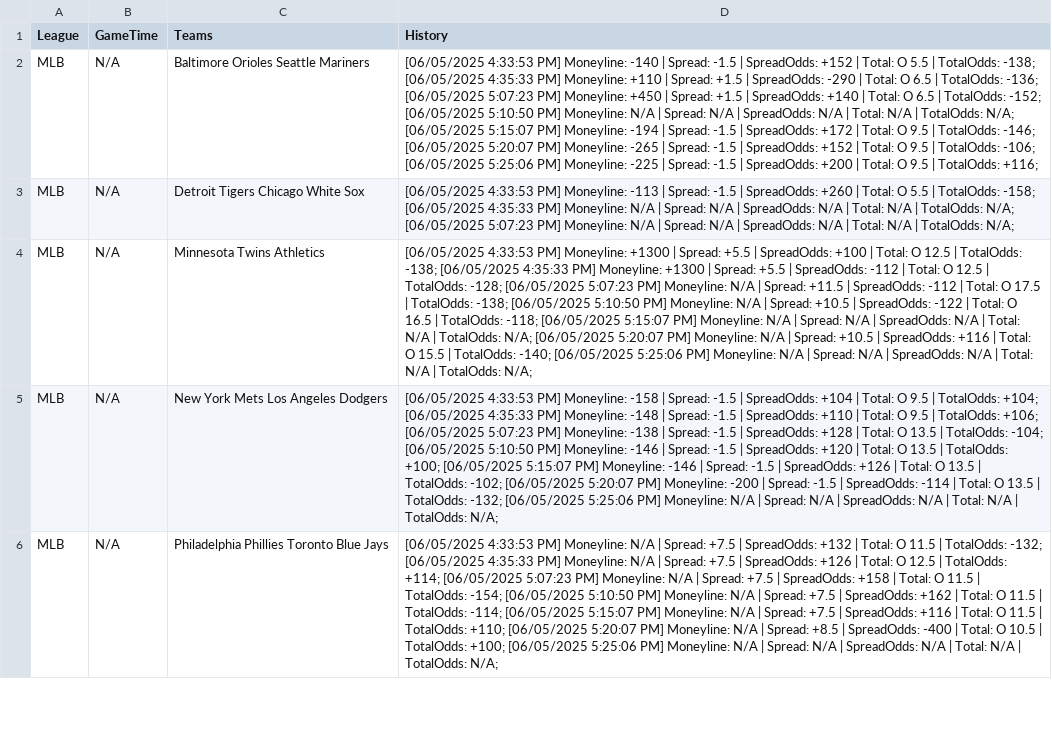
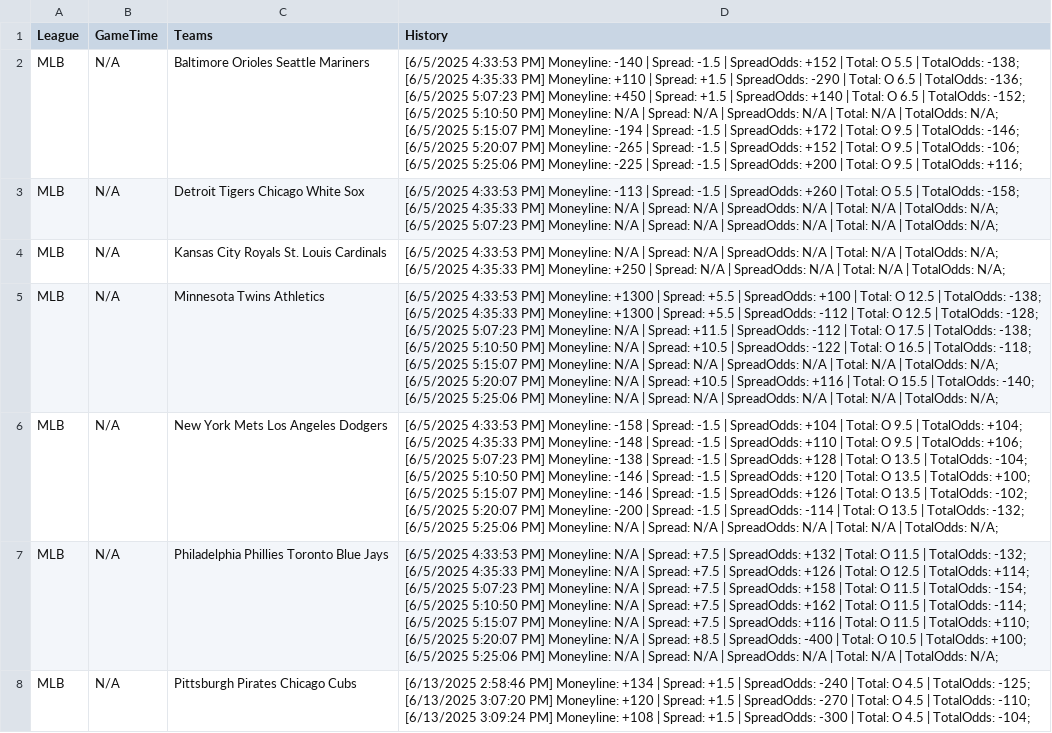
Before and after one commit to gacaw/The-Line-Over-Time, a CSV file: data/sorteddata.csv, drawn as a sheet; only a part is shown; addresses are those after the commit; the diff covers the shown part only; the diff names each change by its address in the sheet, - before the commit and + after, or states it on an @@ line.

```diff
--- a/data/sorteddata.csv
+++ b/data/sorteddata.csv
-D2 (History): [06/05/2025 4:33:53 PM] Moneyline: -140 | Spread: -1.5 | SpreadOdds: +152 | Total: O 5.5 | TotalOdds: -138; [06/05/2025 4:35:33 PM] Moneyline: +110 | Spread: +1.5 | SpreadOdds: -290 | Total: O 6.5 | TotalOdds: -136; [06/05/2025 5:07:23 PM] Moneyline: +450 | Spread: +1.5 | SpreadOdds: +140 | Total: O 6.5 | TotalOdds: -152; [06/05/2025 5:10:50 PM] Moneyline: N/A | Spread: N/A | SpreadOdds: N/A | Total: N/A | TotalOdds: N/A; [06/05/2025 5:15:07 PM] Moneyline: -194 | Spread: -1.5 | SpreadOdds: +172 | Total: O 9.5 | TotalOdds: -146; [06/05/2025 5:20:07 PM] Moneyline: -265 | Spread: -1.5 | SpreadOdds: +152 | Total: O 9.5 | TotalOdds: -106; [06/05/2025 5:25:06 PM]…
+D2 (History): [6/5/2025 4:33:53 PM] Moneyline: -140 | Spread: -1.5 | SpreadOdds: +152 | Total: O 5.5 | TotalOdds: -138; [6/5/2025 4:35:33 PM] Moneyline: +110 | Spread: +1.5 | SpreadOdds: -290 | Total: O 6.5 | TotalOdds: -136; [6/5/2025 5:07:23 PM] Moneyline: +450 | Spread: +1.5 | SpreadOdds: +140 | Total: O 6.5 | TotalOdds: -152; [6/5/2025 5:10:50 PM] Moneyline: N/A | Spread: N/A | SpreadOdds: N/A | Total: N/A | TotalOdds: N/A; [6/5/2025 5:15:07 PM] Moneyline: -194 | Spread: -1.5 | SpreadOdds: +172 | Total: O 9.5 | TotalOdds: -146; [6/5/2025 5:20:07 PM] Moneyline: -265 | Spread: -1.5 | SpreadOdds: +152 | Total: O 9.5 | TotalOdds: -106; [6/5/2025 5:25:06 PM]…
-D3 (History): [06/05/2025 4:33:53 PM] Moneyline: -113 | Spread: -1.5 | SpreadOdds: +260 | Total: O 5.5 | TotalOdds: -158; [06/05/2025 4:35:33 PM] Moneyline: N/A | Spread: N/A | SpreadOdds: N/A | Total: N/A | TotalOdds: N/A; [06/05/2025 5:07:23 PM]…
+D3 (History): [6/5/2025 4:33:53 PM] Moneyline: -113 | Spread: -1.5 | SpreadOdds: +260 | Total: O 5.5 | TotalOdds: -158; [6/5/2025 4:35:33 PM] Moneyline: N/A | Spread: N/A | SpreadOdds: N/A | Total: N/A | TotalOdds: N/A; [6/5/2025 5:07:23 PM]…
+row 4: MLB | N/A | Kansas City Royals St. Louis Cardinals | [6/5/2025 4:33:53 PM] Moneyline: N/A | Spread: N/A | SpreadOdds: N/A | Total: N/A | TotalOdds: N/A; [6/5/2025 4:35:33 PM] Moneyline: +250 | Spread: N/A | SpreadOdds: N/A | Total: N/A | TotalOdds: N/A;
-D5 (History): [06/05/2025 4:33:53 PM] Moneyline: +1300 | Spread: +5.5 | SpreadOdds: +100 | Total: O 12.5 | TotalOdds: -138; [06/05/2025 4:35:33 PM] Moneyline: +1300 | Spread: +5.5 | SpreadOdds: -112 | Total: O 12.5 | TotalOdds: -128; [06/05/2025 5:07:23 PM] Moneyline: N/A | Spread: +11.5 | SpreadOdds: -112 | Total: O 17.5 | TotalOdds: -138; [06/05/2025 5:10:50 PM] Moneyline: N/A | Spread: +10.5 | SpreadOdds: -122 | Total: O 16.5 | TotalOdds: -118; [06/05/2025 5:15:07 PM] Moneyline: N/A | Spread: N/A | SpreadOdds: N/A | Total: N/A | TotalOdds: N/A; [06/05/2025 5:20:07 PM] Moneyline: N/A | Spread: +10.5 | SpreadOdds: +116 | Total: O 15.5 | TotalOdds: -140; [06/05/2025 5:25:06 PM]…
+D5 (History): [6/5/2025 4:33:53 PM] Moneyline: +1300 | Spread: +5.5 | SpreadOdds: +100 | Total: O 12.5 | TotalOdds: -138; [6/5/2025 4:35:33 PM] Moneyline: +1300 | Spread: +5.5 | SpreadOdds: -112 | Total: O 12.5 | TotalOdds: -128; [6/5/2025 5:07:23 PM] Moneyline: N/A | Spread: +11.5 | SpreadOdds: -112 | Total: O 17.5 | TotalOdds: -138; [6/5/2025 5:10:50 PM] Moneyline: N/A | Spread: +10.5 | SpreadOdds: -122 | Total: O 16.5 | TotalOdds: -118; [6/5/2025 5:15:07 PM] Moneyline: N/A | Spread: N/A | SpreadOdds: N/A | Total: N/A | TotalOdds: N/A; [6/5/2025 5:20:07 PM] Moneyline: N/A | Spread: +10.5 | SpreadOdds: +116 | Total: O 15.5 | TotalOdds: -140; [6/5/2025 5:25:06 PM]…
-D6 (History): [06/05/2025 4:33:53 PM] Moneyline: -158 | Spread: -1.5 | SpreadOdds: +104 | Total: O 9.5 | TotalOdds: +104; [06/05/2025 4:35:33 PM] Moneyline: -148 | Spread: -1.5 | SpreadOdds: +110 | Total: O 9.5 | TotalOdds: +106; [06/05/2025 5:07:23 PM] Moneyline: -138 | Spread: -1.5 | SpreadOdds: +128 | Total: O 13.5 | TotalOdds: -104; [06/05/2025 5:10:50 PM] Moneyline: -146 | Spread: -1.5 | SpreadOdds: +120 | Total: O 13.5 | TotalOdds: +100; [06/05/2025 5:15:07 PM] Moneyline: -146 | Spread: -1.5 | SpreadOdds: +126 | Total: O 13.5 | TotalOdds: -102; [06/05/2025 5:20:07 PM] Moneyline: -200 | Spread: -1.5 | SpreadOdds: -114 | Total: O 13.5 | TotalOdds: -132; [06/05/2025 5:25:06 PM]…
+D6 (History): [6/5/2025 4:33:53 PM] Moneyline: -158 | Spread: -1.5 | SpreadOdds: +104 | Total: O 9.5 | TotalOdds: +104; [6/5/2025 4:35:33 PM] Moneyline: -148 | Spread: -1.5 | SpreadOdds: +110 | Total: O 9.5 | TotalOdds: +106; [6/5/2025 5:07:23 PM] Moneyline: -138 | Spread: -1.5 | SpreadOdds: +128 | Total: O 13.5 | TotalOdds: -104; [6/5/2025 5:10:50 PM] Moneyline: -146 | Spread: -1.5 | SpreadOdds: +120 | Total: O 13.5 | TotalOdds: +100; [6/5/2025 5:15:07 PM] Moneyline: -146 | Spread: -1.5 | SpreadOdds: +126 | Total: O 13.5 | TotalOdds: -102; [6/5/2025 5:20:07 PM] Moneyline: -200 | Spread: -1.5 | SpreadOdds: -114 | Total: O 13.5 | TotalOdds: -132; [6/5/2025 5:25:06 PM]…
-D7 (History): [06/05/2025 4:33:53 PM] Moneyline: N/A | Spread: +7.5 | SpreadOdds: +132 | Total: O 11.5 | TotalOdds: -132; [06/05/2025 4:35:33 PM] Moneyline: N/A | Spread: +7.5 | SpreadOdds: +126 | Total: O 12.5 | TotalOdds: +114; [06/05/2025 5:07:23 PM] Moneyline: N/A | Spread: +7.5 | SpreadOdds: +158 | Total: O 11.5 | TotalOdds: -154; [06/05/2025 5:10:50 PM] Moneyline: N/A | Spread: +7.5 | SpreadOdds: +162 | Total: O 11.5 | TotalOdds: -114; [06/05/2025 5:15:07 PM] Moneyline: N/A | Spread: +7.5 | SpreadOdds: +116 | Total: O 11.5 | TotalOdds: +110; [06/05/2025 5:20:07 PM] Moneyline: N/A | Spread: +8.5 | SpreadOdds: -400 | Total: O 10.5 | TotalOdds: +100; [06/05/2025 5:25:06 PM]…
+D7 (History): [6/5/2025 4:33:53 PM] Moneyline: N/A | Spread: +7.5 | SpreadOdds: +132 | Total: O 11.5 | TotalOdds: -132; [6/5/2025 4:35:33 PM] Moneyline: N/A | Spread: +7.5 | SpreadOdds: +126 | Total: O 12.5 | TotalOdds: +114; [6/5/2025 5:07:23 PM] Moneyline: N/A | Spread: +7.5 | SpreadOdds: +158 | Total: O 11.5 | TotalOdds: -154; [6/5/2025 5:10:50 PM] Moneyline: N/A | Spread: +7.5 | SpreadOdds: +162 | Total: O 11.5 | TotalOdds: -114; [6/5/2025 5:15:07 PM] Moneyline: N/A | Spread: +7.5 | SpreadOdds: +116 | Total: O 11.5 | TotalOdds: +110; [6/5/2025 5:20:07 PM] Moneyline: N/A | Spread: +8.5 | SpreadOdds: -400 | Total: O 10.5 | TotalOdds: +100; [6/5/2025 5:25:06 PM]…
+row 8: MLB | N/A | Pittsburgh Pirates Chicago Cubs | [6/13/2025 2:58:46 PM] Moneyline: +134 | Spread: +1.5 | SpreadOdds: -240 | Total: O 4.5 | TotalOdds: -125; [6/13/2025 3:07:20 PM] Moneyline: +120 | Spread: +1.5 | SpreadOdds: -270 | Total: O 4.5 | TotalOdds: -110; [6/13/2025 3:09:24 PM] Moneyline: +108 | Spread: +1.5 | SpreadOdds: -300 | Total: O 4.5 | TotalOdds: -104;
```
Also changed, not shown: 4 removed rows and 4 edited cells elsewhere in this file, 4 other files.
